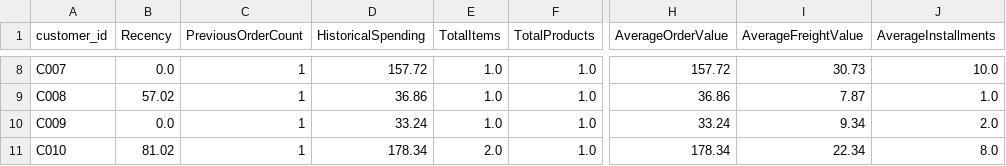
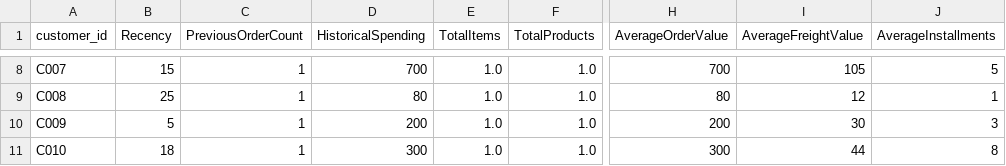
Before and after one commit to Sathwik656/E-Commerce-Research, a CSV file: sample_inputs/spending_input.csv, drawn as a sheet; only a part is shown, gaps mark what is left out; the diff covers the shown part only; the diff names each change by its address in the sheet, - before the commit and + after, or states it on an @@ line.

```diff
--- a/sample_inputs/spending_input.csv
+++ b/sample_inputs/spending_input.csv
-B8 (Recency): 0.0
+B8 (Recency): 15
-D8 (HistoricalSpending): 157.72
+D8 (HistoricalSpending): 700
-H8 (AverageOrderValue): 157.72
+H8 (AverageOrderValue): 700
-I8 (AverageFreightValue): 30.73
+I8 (AverageFreightValue): 105
-J8 (AverageInstallments): 10.0
+J8 (AverageInstallments): 5
-B9 (Recency): 57.02
+B9 (Recency): 25
-D9 (HistoricalSpending): 36.86
+D9 (HistoricalSpending): 80
-H9 (AverageOrderValue): 36.86
+H9 (AverageOrderValue): 80
-I9 (AverageFreightValue): 7.87
+I9 (AverageFreightValue): 12
-J9 (AverageInstallments): 1.0
+J9 (AverageInstallments): 1
-B10 (Recency): 0.0
+B10 (Recency): 5
-D10 (HistoricalSpending): 33.24
+D10 (HistoricalSpending): 200
-H10 (AverageOrderValue): 33.24
+H10 (AverageOrderValue): 200
-I10 (AverageFreightValue): 9.34
+I10 (AverageFreightValue): 30
-J10 (AverageInstallments): 2.0
+J10 (AverageInstallments): 3
-B11 (Recency): 81.02
+B11 (Recency): 18
-D11 (HistoricalSpending): 178.34
+D11 (HistoricalSpending): 300
-E11 (TotalItems): 2.0
+E11 (TotalItems): 1.0
-H11 (AverageOrderValue): 178.34
+H11 (AverageOrderValue): 300
-I11 (AverageFreightValue): 22.34
+I11 (AverageFreightValue): 44
-J11 (AverageInstallments): 8.0
+J11 (AverageInstallments): 8
```
Also changed, not shown: 30 edited cells elsewhere in this file, outputs/churn_classification_report.csv, outputs/churn_feature_importance.csv, 12 other files.
